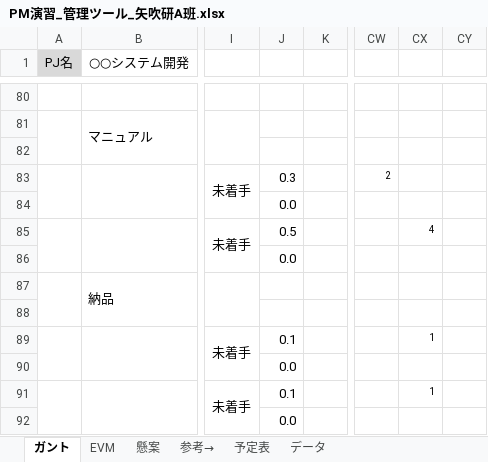
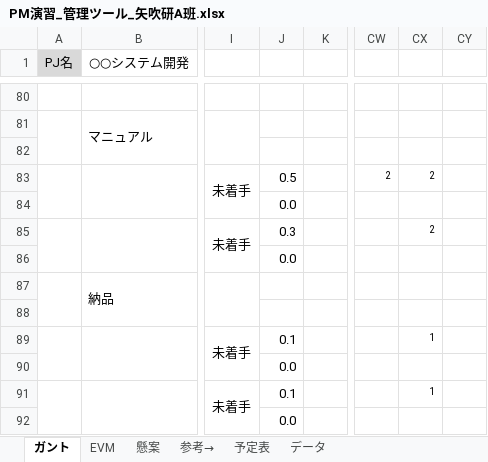
Before and after one commit to shimoda-a/pmpractice, an Excel workbook: yabuki-a/PM演習矢吹a/PM演習_管理ツール_矢吹研A班.xlsx, sheet ガント, drawn as a sheet; only a part is shown, gaps mark what is left out; values as stored, in another font and other column widths than the file's, no borders; conditional formats not drawn; the diff names each change by its address in the sheet, - before the commit and + after, or states it on an @@ line.

```diff
--- a/yabuki-a/PM演習矢吹a/PM演習_管理ツール_矢吹研A班.xlsx (sheet ガント)
+++ b/yabuki-a/PM演習矢吹a/PM演習_管理ツール_矢吹研A班.xlsx (sheet ガント)
-J83: 0.3
+J83: 0.5
-CX83: (empty)
+CX83: 2
-J85: 0.5
+J85: 0.3
-CX85: 4
+CX85: 2
```
Also changed, not shown: charts or pictures, yabuki-a/PM演習矢吹a/PM演習_外部設計書_矢吹研A班.xlsx, yabuki-a/PM演習矢吹a/コスト見積もり.xlsx, 1 other file.
